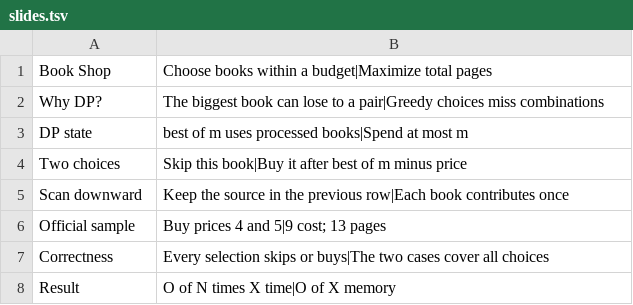
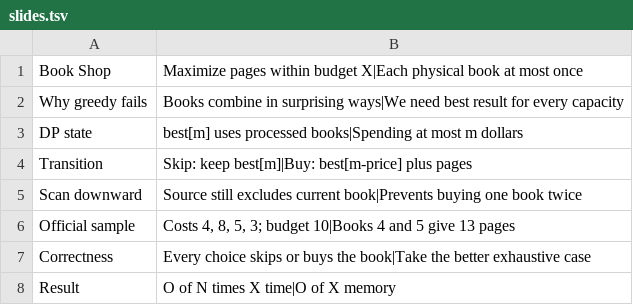
Before and after one commit to hskark2024/usaco-guide-very-easy-solutions, a TSV file: videos/easy/cses-1158/slides.tsv, drawn as a sheet.

Commit message:
Refresh three Easy video packages with Daniel narration

```diff
--- a/videos/easy/cses-1158/slides.tsv
+++ b/videos/easy/cses-1158/slides.tsv
@@ -1,8 +1,8 @@
-Book Shop	Choose books within a budget|Maximize total pages
-Why DP?	The biggest book can lose to a pair|Greedy choices miss combinations
-DP state	best of m uses processed books|Spend at most m
-Two choices	Skip this book|Buy it after best of m minus price
-Scan downward	Keep the source in the previous row|Each book contributes once
-Official sample	Buy prices 4 and 5|9 cost; 13 pages
-Correctness	Every selection skips or buys|The two cases cover all choices
+Book Shop	Maximize pages within budget X|Each physical book at most once
+Why greedy fails	Books combine in surprising ways|We need best result for every capacity
+DP state	best[m] uses processed books|Spending at most m dollars
+Transition	Skip: keep best[m]|Buy: best[m-price] plus pages
+Scan downward	Source still excludes current book|Prevents buying one book twice
+Official sample	Costs 4, 8, 5, 3; budget 10|Books 4 and 5 give 13 pages
+Correctness	Every choice skips or buys the book|Take the better exhaustive case
 Result	O of N times X time|O of X memory
```
Also changed, not shown: videos/easy/ac-subsetSumQueries/slides.tsv, videos/easy/cses-1745/slides.tsv, 27 other files.
